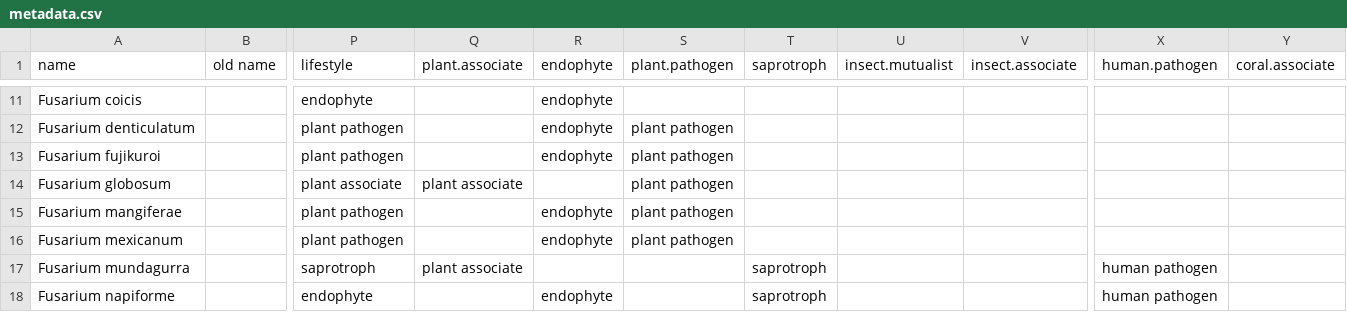
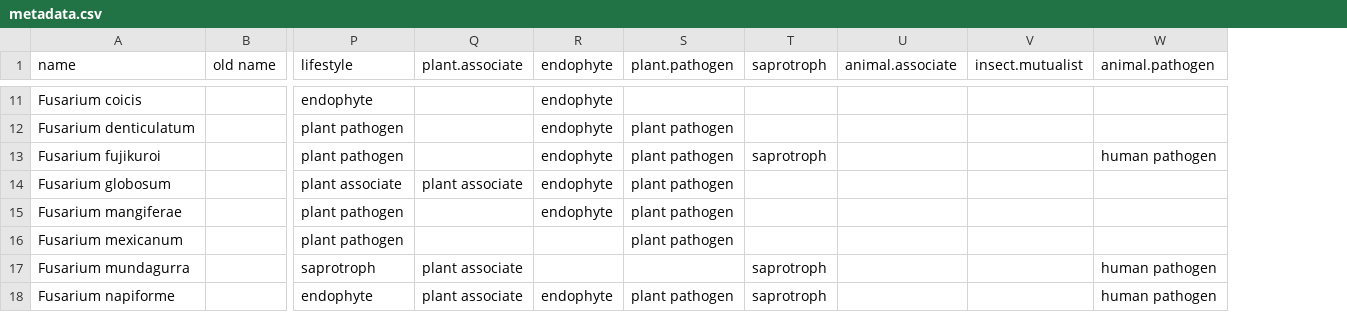
Before and after one commit to Rowena-h/FusariumLifestyles, a CSV file: metadata.csv, drawn as a sheet; only a part is shown, gaps mark what is left out; removed rows and columns are numbered as before the commit, all else as after; the diff covers the shown part only; the diff names each change by its address in the sheet, - before the commit and + after, or states it on an @@ line.

Commit message:
Update metadata.csv

```diff
--- a/metadata.csv
+++ b/metadata.csv
+column U (animal.associate), empty
-column V (insect.associate), empty
+column W (animal.pathogen), rows 13-18: human pathogen |  |  |  | human pathogen | human pathogen
-column X (human.pathogen), rows 17-18: human pathogen | human pathogen
-column Y (coral.associate), empty
-T13 (saprotroph): (empty)
+T13 (saprotroph): saprotroph
-R14 (endophyte): (empty)
+R14 (endophyte): endophyte
-R16 (endophyte): endophyte
+R16 (endophyte): (empty)
-Q18 (plant.associate): (empty)
+Q18 (plant.associate): plant associate
-S18 (plant.pathogen): (empty)
+S18 (plant.pathogen): plant pathogen
```
Also changed, not shown: 16 edited cells elsewhere in this file.
